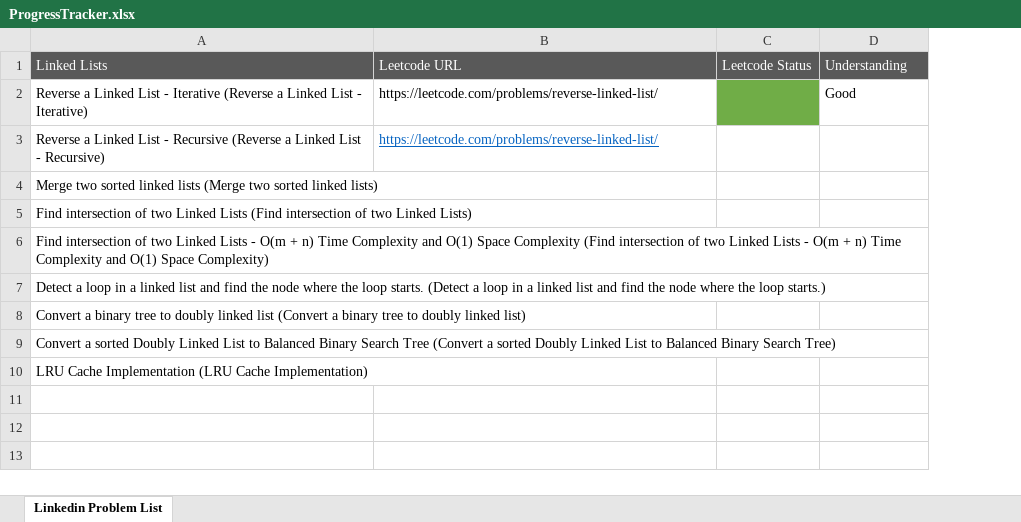
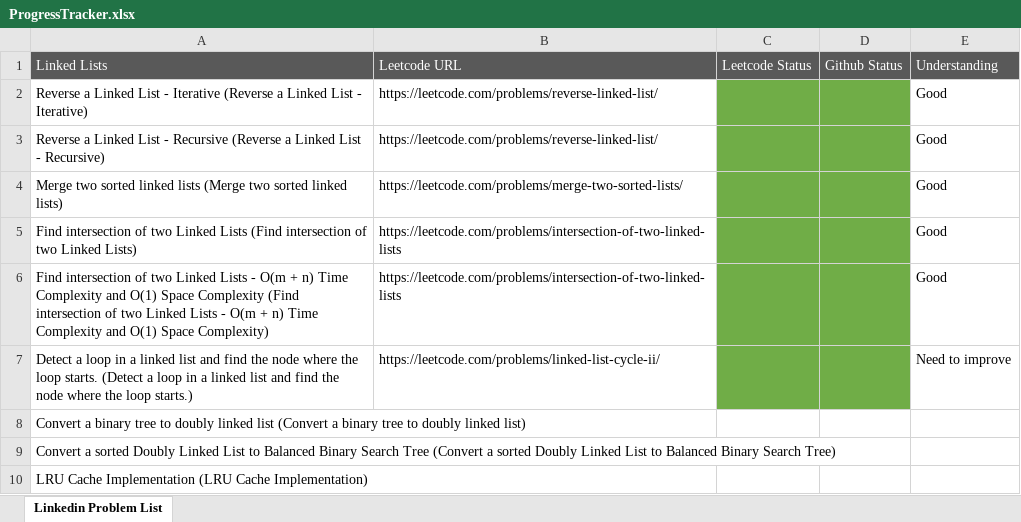
Before and after one commit to mvenuthy/AlgoPractice, an Excel workbook: ProgressTracker.xlsx, sheet Linkedin Problem List, drawn as a sheet; values as stored, in another font and other column widths than the file's, no borders; addresses are those after the commit; the diff names each change by its address in the sheet, - before the commit and + after, or states it on an @@ line.

Commit message:
Updated file tracker with completed linked list problems

```diff
--- a/ProgressTracker.xlsx (sheet Linkedin Problem List)
+++ b/ProgressTracker.xlsx (sheet Linkedin Problem List)
+column D, row 1: Github Status
@@ B3 underline: on → off, text colour: #0563C1 → black @@
-C3:C7 fill: none
+C3:C7 fill: #70AD47
-E3:E6: (empty)
+E3:E6: Good
-B4: (empty)
+B4: https://leetcode.com/problems/merge-two-sorted-lists/
-B5:B6: (empty)
+B5:B6: https://leetcode.com/problems/intersection-of-two-linked-lists
-B7: (empty)
+B7: https://leetcode.com/problems/linked-list-cycle-ii/
-E7: (empty)
+E7: Need to improve
```
